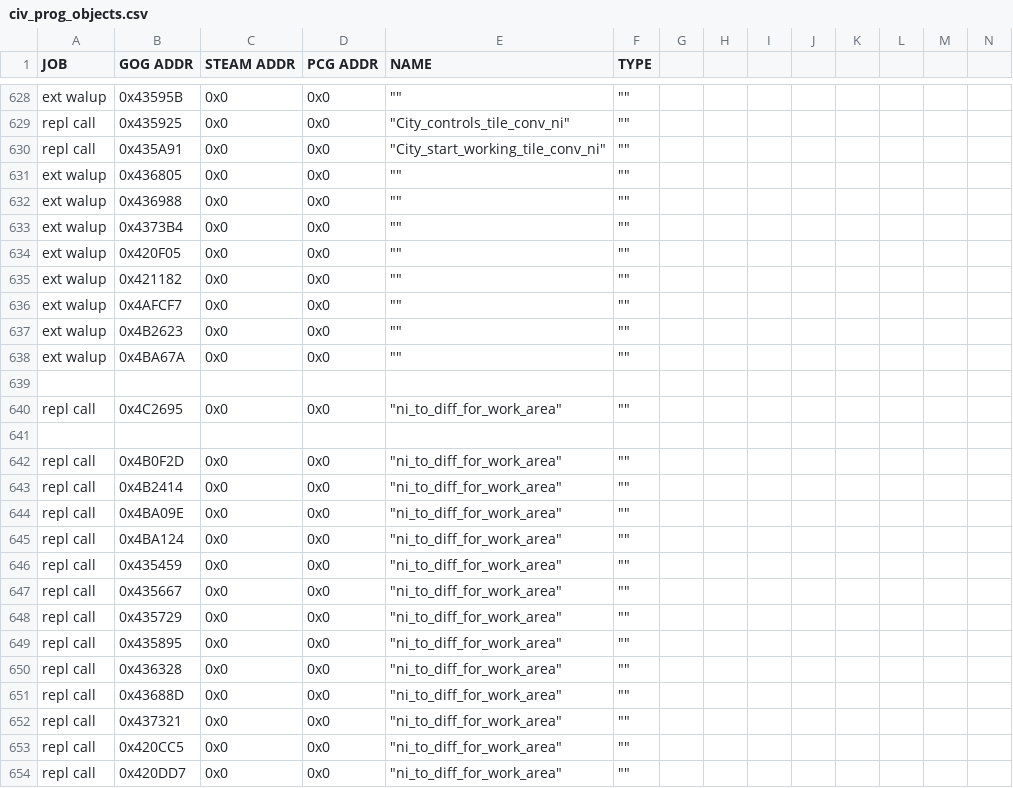
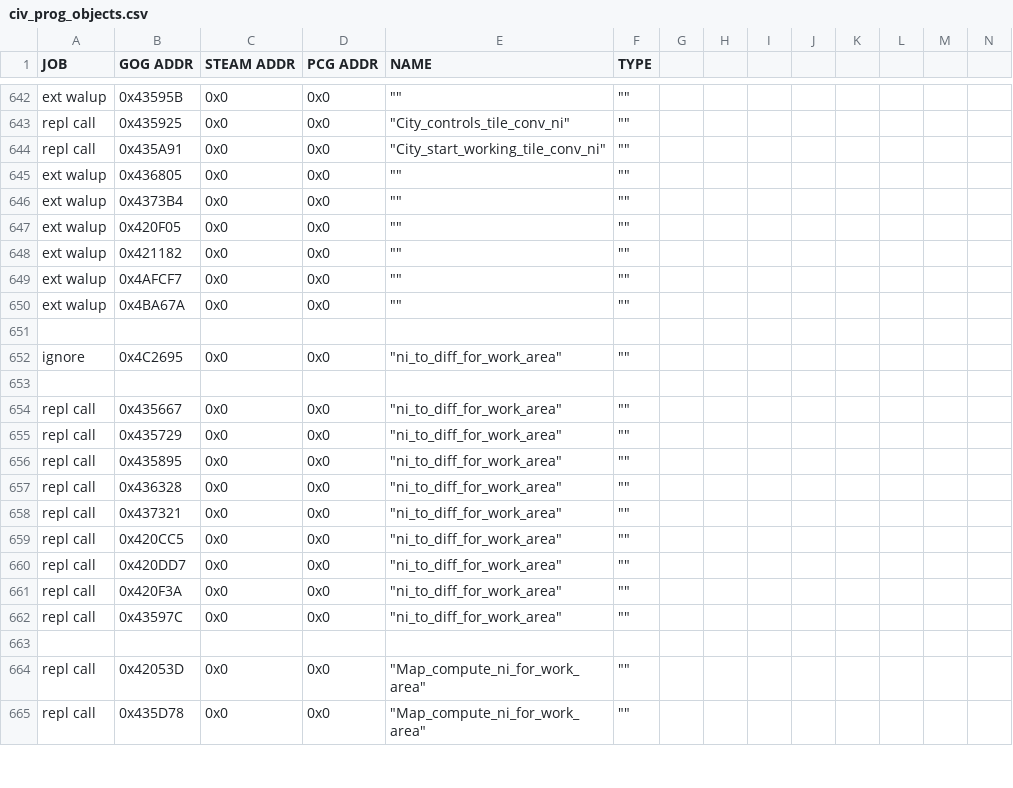
Before and after one commit to maxpetul/C3X, a CSV file: civ_prog_objects.csv, drawn as a sheet; only a part is shown, gaps mark what is left out; the shorter side is filled out with more unchanged rows; removed rows and columns are numbered as before the commit, all else as after; rows hold the shown columns only; the diff covers the shown part only; the diff names each change by its address in the sheet, - before the commit and + after, or states it on an @@ line.

```diff
--- a/civ_prog_objects.csv
+++ b/civ_prog_objects.csv
-row 632: ext walup | 0x436988 | 0x0 | 0x0 | "" | ""
-row 637: ext walup | 0x4B2623 | 0x0 | 0x0 | "" | ""
-A652 (JOB): repl call
+A652 (JOB): ignore
-row 642: repl call | 0x4B0F2D | 0x0 | 0x0 | "ni_to_diff_for_work_area" | ""
-row 643: repl call | 0x4B2414 | 0x0 | 0x0 | "ni_to_diff_for_work_area" | ""
-row 644: repl call | 0x4BA09E | 0x0 | 0x0 | "ni_to_diff_for_work_area" | ""
-row 645: repl call | 0x4BA124 | 0x0 | 0x0 | "ni_to_diff_for_work_area" | ""
-row 646: repl call | 0x435459 | 0x0 | 0x0 | "ni_to_diff_for_work_area" | ""
-row 651: repl call | 0x43688D | 0x0 | 0x0 | "ni_to_diff_for_work_area" | ""
```
Also changed, not shown: 16 added rows, 2 removed rows and 14 edited cells elsewhere in this file, 1 other file.
